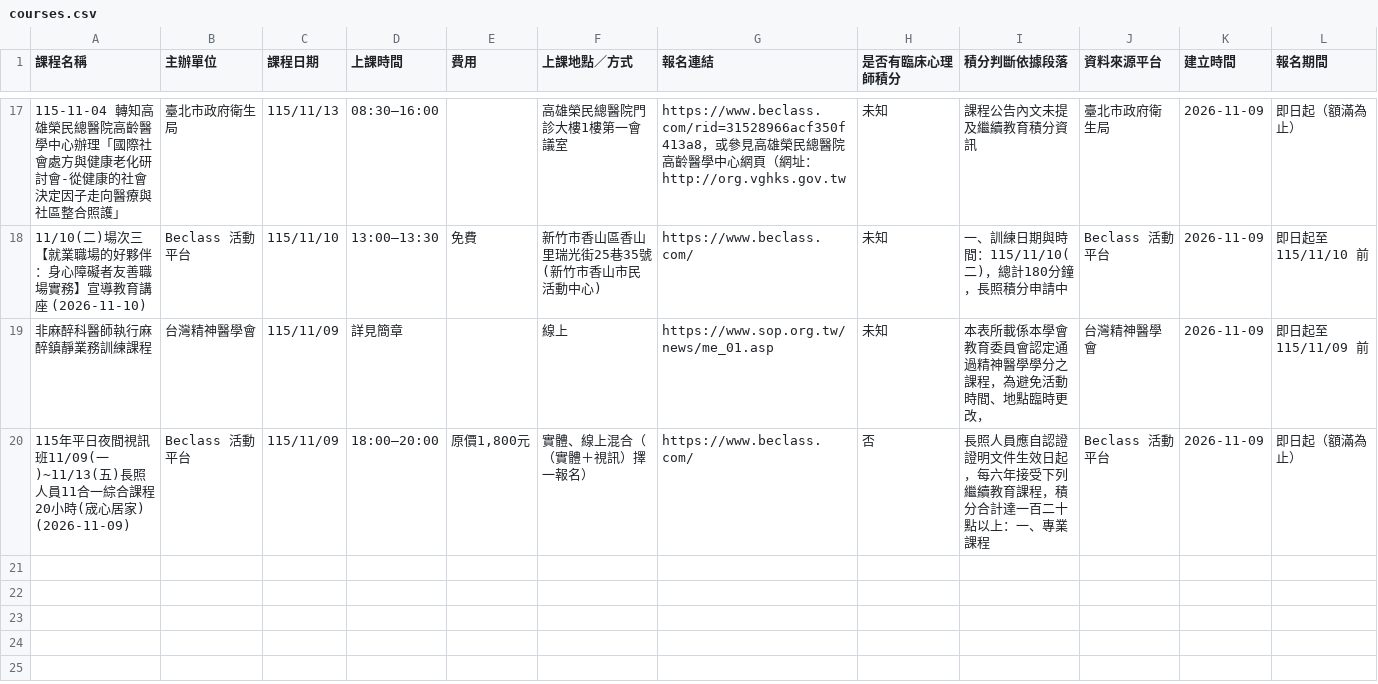
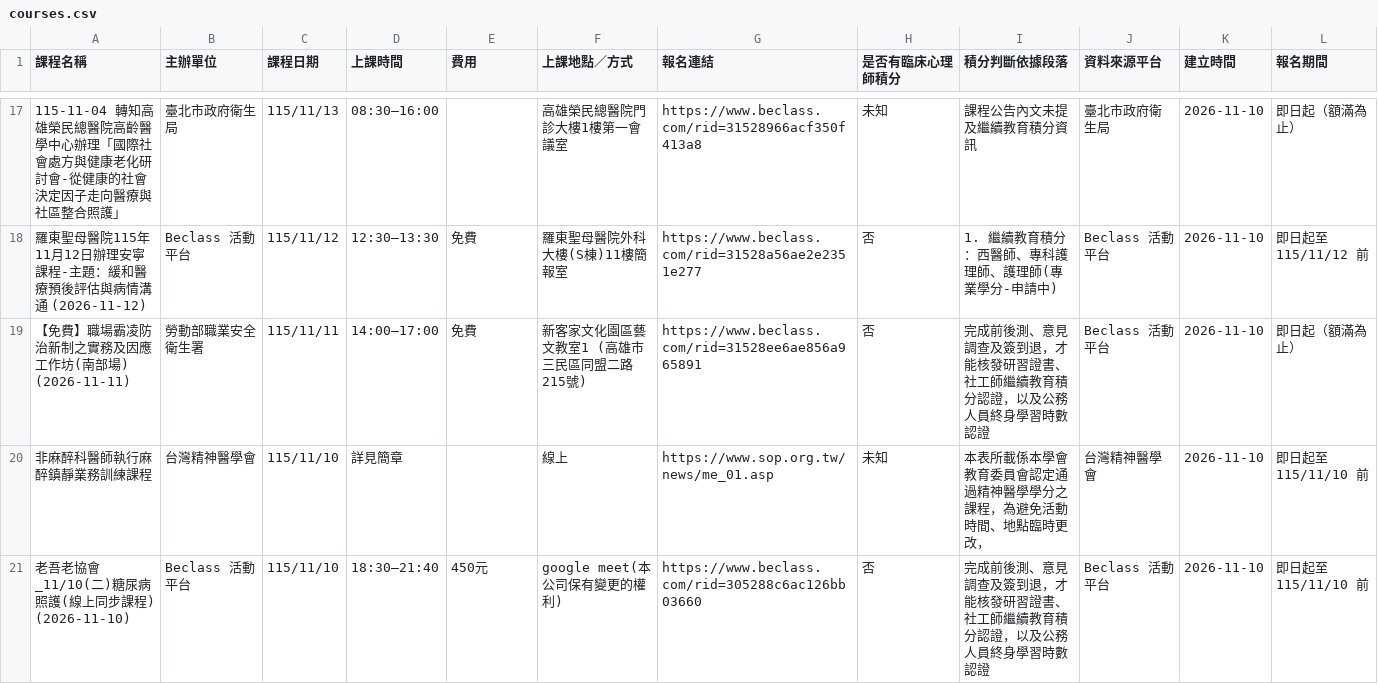
Before and after one commit to RainYuGG/psy-course, a CSV file: docs/data/courses.csv, drawn as a sheet; only a part is shown, gaps mark what is left out; the diff covers the shown part only.

Commit message:
Fixed all invalid links (strict URL regex, beclass rid= page as registration URL, homepage guard); accupass detail API now fills fee/time/date/mode/organizer
Result: {"status":"keep","field_anomalies":33,"link_invalid":0,"placeholders":19,"unknown_credits":14,"duplicates":0,"stale":0,"csv_mismatch":0,"ui_errors":0,"courses_total":20}

```diff
--- a/docs/data/courses.csv
+++ b/docs/data/courses.csv
@@ -17,4 +17,5 @@
-115-11-04 轉知高雄榮民總醫院高齡醫學中心辦理「國際社會處方與健康老化研討會-從健康的社會決定因子走向醫療與社區整合照護」,臺北市政府衛生局,115/11/13,08:30–16:00,,高雄榮民總醫院門診大樓1樓第一會議室,https://www.beclass.com/rid=31528966acf350f413a8，或參見高雄榮民總醫院高齡醫學中心網頁（網址：http://org.vghks.gov.tw,未知,課程公告內文未提及繼續教育積分資訊,臺北市政府衛生局,2026-11-09,即日起（額滿為止）
-11/10(二)場次三【就業職場的好夥伴：身心障礙者友善職場實務】宣導教育講座 (2026-11-10),Beclass 活動平台,115/11/10,13:00–13:30,免費,新竹市香山區香山里瑞光街25巷35號 (新竹市香山市民活動中心),https://www.beclass.com/,未知,一、訓練日期與時間：115/11/10(二)，總計180分鐘，長照積分申請中,Beclass 活動平台,2026-11-09,即日起至 115/11/10 前
-非麻醉科醫師執行麻醉鎮靜業務訓練課程,台灣精神醫學會,115/11/09,詳見簡章,,線上,https://www.sop.org.tw/news/me_01.asp,未知,本表所載係本學會教育委員會認定通過精神醫學學分之課程，為避免活動時間、地點臨時更改，,台灣精神醫學會,2026-11-09,即日起至 115/11/09 前
-115年平日夜間視訊班11/09(一)~11/13(五)長照人員11合一綜合課程20小時(宬心居家) (2026-11-09),Beclass 活動平台,115/11/09,18:00–20:00,"原價1,800元",實體、線上混合（（實體＋視訊）擇一報名）,https://www.beclass.com/,否,長照人員應自認證證明文件生效日起，每六年接受下列繼續教育課程，積分合計達一百二十點以上：一、專業課程,Beclass 活動平台,2026-11-09,即日起（額滿為止）
+115-11-04 轉知高雄榮民總醫院高齡醫學中心辦理「國際社會處方與健康老化研討會-從健康的社會決定因子走向醫療與社區整合照護」,臺北市政府衛生局,115/11/13,08:30–16:00,,高雄榮民總醫院門診大樓1樓第一會議室,https://www.beclass.com/rid=31528966acf350f413a8,未知,課程公告內文未提及繼續教育積分資訊,臺北市政府衛生局,2026-11-10,即日起（額滿為止）
+羅東聖母醫院115年11月12日辦理安寧課程-主題：緩和醫療預後評估與病情溝通 (2026-11-12),Beclass 活動平台,115/11/12,12:30–13:30,免費,羅東聖母醫院外科大樓(S棟)11樓簡報室,https://www.beclass.com/rid=31528a56ae2e2351e277,否,1. 繼續教育積分：西醫師、專科護理師、護理師(專業學分-申請中),Beclass 活動平台,2026-11-10,即日起至 115/11/12 前
+【免費】職場霸凌防治新制之實務及因應工作坊(南部場) (2026-11-11),勞動部職業安全衛生署,115/11/11,14:00–17:00,免費,新客家文化園區藝文教室1 (高雄市三民區同盟二路215號),https://www.beclass.com/rid=31528ee6ae856a965891,否,完成前後測、意見調查及簽到退，才能核發研習證書、社工師繼續教育積分認證，以及公務人員終身學習時數認證,Beclass 活動平台,2026-11-10,即日起（額滿為止）
+非麻醉科醫師執行麻醉鎮靜業務訓練課程,台灣精神醫學會,115/11/10,詳見簡章,,線上,https://www.sop.org.tw/news/me_01.asp,未知,本表所載係本學會教育委員會認定通過精神醫學學分之課程，為避免活動時間、地點臨時更改，,台灣精神醫學會,2026-11-10,即日起至 115/11/10 前
+老吾老協會_11/10(二)糖尿病照護(線上同步課程) (2026-11-10),Beclass 活動平台,115/11/10,18:30–21:40,450元,google meet(本公司保有變更的權利),https://www.beclass.com/rid=305288c6ac126bb03660,否,完成前後測、意見調查及簽到退，才能核發研習證書、社工師繼續教育積分認證，以及公務人員終身學習時數認證,Beclass 活動平台,2026-11-10,即日起至 115/11/10 前
```
Also changed, not shown: 50 edited cells elsewhere in this file, 5 other files.
